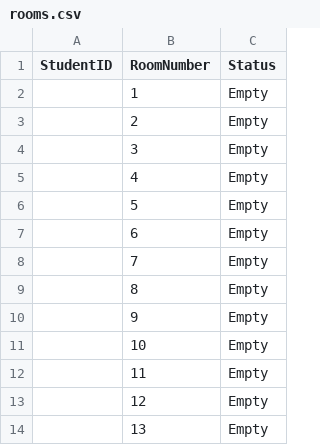
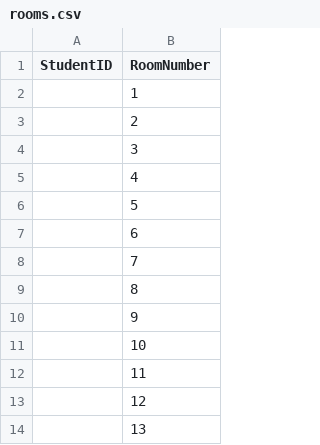
Before and after one commit to aymenabdelaziz-sudo/OOP_PROJECT, a CSV file: data/rooms.csv, drawn as a sheet; only a part is shown; the diff names each change by its address in the sheet, - before the commit and + after, or states it on an @@ line.

```diff
--- a/data/rooms.csv
+++ b/data/rooms.csv
-column C (Status), rows 2-14: all Empty
```
Also changed, not shown: 14 other files.
